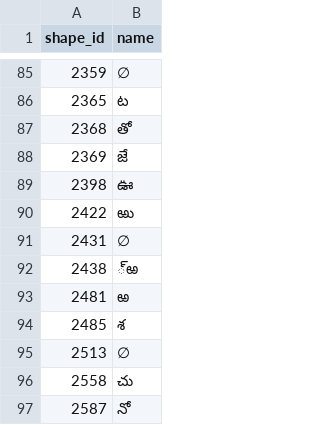
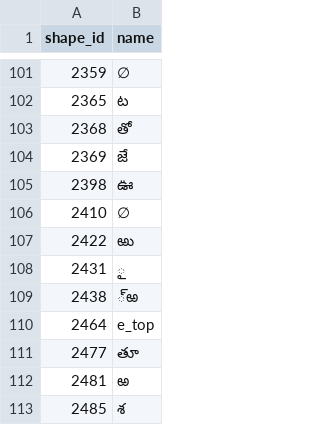
Before and after one commit to miriyald/te-recover-pdf, a TSV file: fonts/scan-prasaaskhara/scan/decisions.tsv, drawn as a sheet; only a part is shown, gaps mark what is left out; the shorter side is filled out with more unchanged rows; the diff covers the shown part only.

```diff
--- a/fonts/scan-prasaaskhara/scan/decisions.tsv
+++ b/fonts/scan-prasaaskhara/scan/decisions.tsv
@@ -89,5 +105,8 @@ shape_id	name
 2398	ఊ
+2410	∅
 2422	ఱు
-2431	∅
+2431	ౖ
 2438	్‌ఱ
+2464	e_top
+2477	తూ
 2481	ఱ
```
Also changed, not shown: 29 added rows and 3 edited cells elsewhere in this file, 9 other files.
